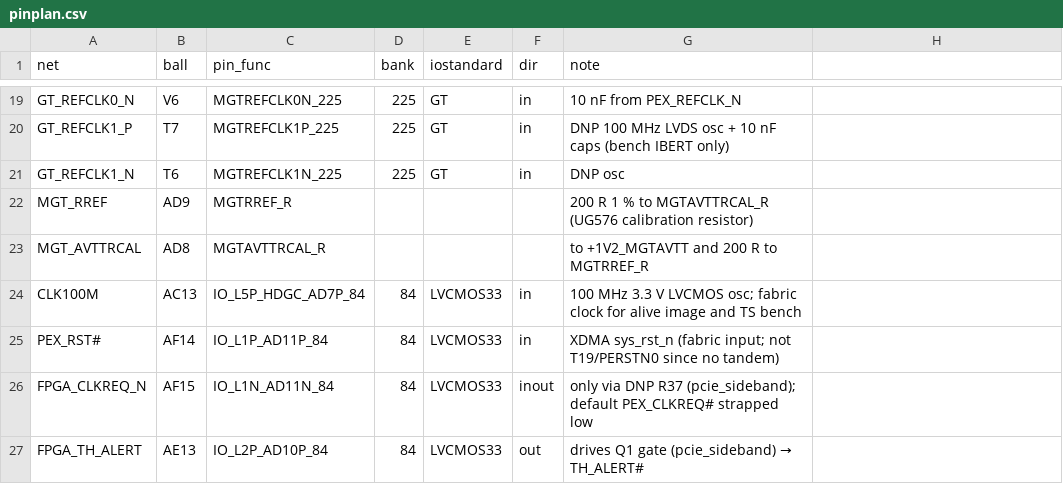
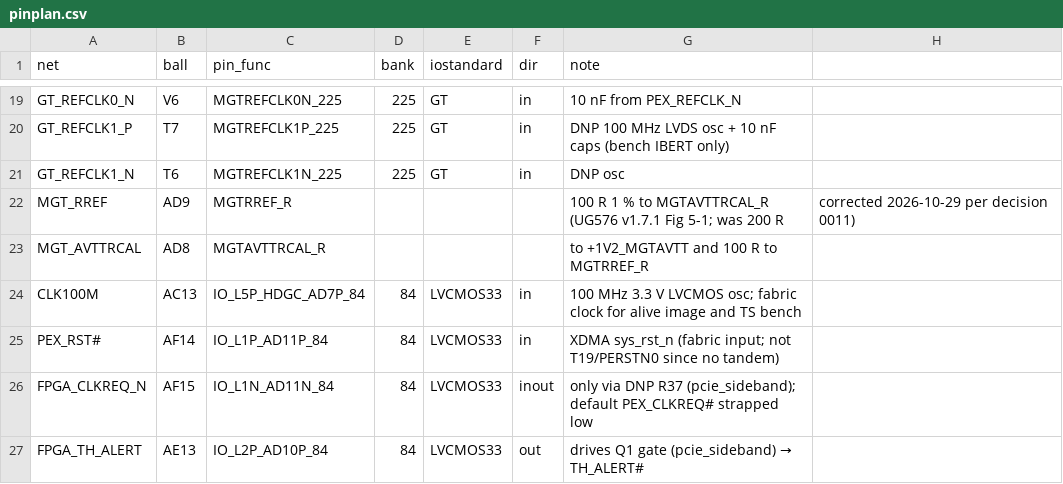
Before and after one commit to rctcwyvrn/fw16, a CSV file: fpga/bay/card/fpga/pinplan.csv, drawn as a sheet; only a part is shown, gaps mark what is left out.

```diff
--- a/fpga/bay/card/fpga/pinplan.csv
+++ b/fpga/bay/card/fpga/pinplan.csv
@@ -21,4 +21,4 @@ GT_REFCLK1_P,T7,MGTREFCLK1P_225,225,GT,in,DNP 100 MHz LVDS osc + 10 nF caps (ben
 GT_REFCLK1_N,T6,MGTREFCLK1N_225,225,GT,in,DNP osc
-MGT_RREF,AD9,MGTRREF_R,,,,200 R 1 % to MGTAVTTRCAL_R (UG576 calibration resistor)
-MGT_AVTTRCAL,AD8,MGTAVTTRCAL_R,,,,to +1V2_MGTAVTT and 200 R to MGTRREF_R
+MGT_RREF,AD9,MGTRREF_R,,,,100 R 1 % to MGTAVTTRCAL_R (UG576 v1.7.1 Fig 5-1; was 200 R, corrected 2026-10-29 per decision 0011)
+MGT_AVTTRCAL,AD8,MGTAVTTRCAL_R,,,,to +1V2_MGTAVTT and 100 R to MGTRREF_R
 CLK100M,AC13,IO_L5P_HDGC_AD7P_84,84,LVCMOS33,in,100 MHz 3.3 V LVCMOS osc; fabric clock for alive image and TS bench
```
Also changed, not shown: 3 other files.
